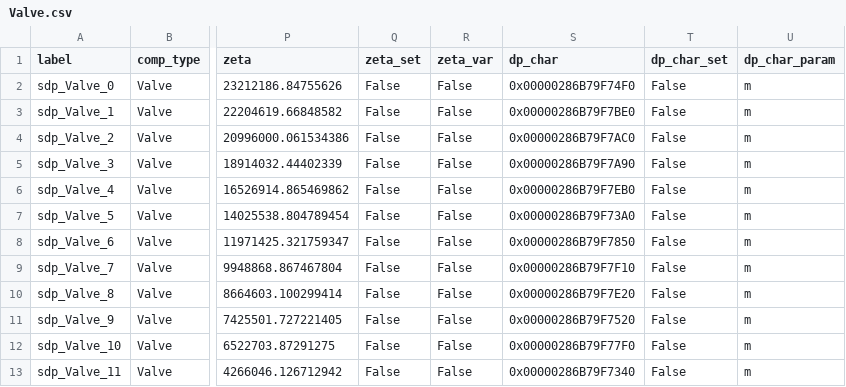
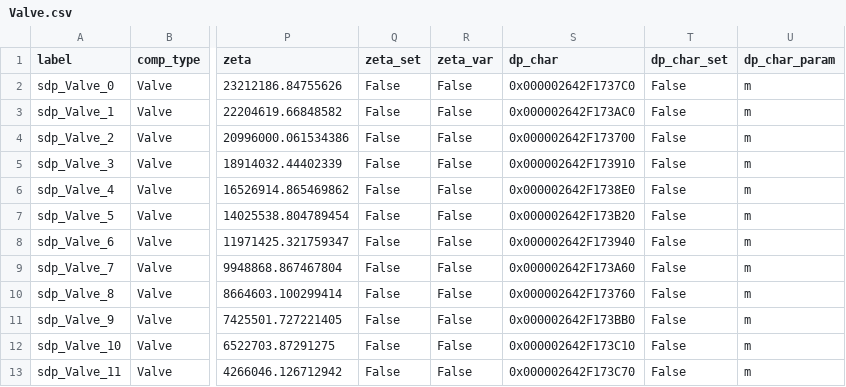
Before and after one commit to hamzaable/Modelling-of-Solar-Roof-Tiles, a CSV file: sdp/components/Valve.csv, drawn as a sheet; only a part is shown, gaps mark what is left out; the diff names each change by its address in the sheet, - before the commit and + after, or states it on an @@ line.

Commit message:
Update Valve.csv

```diff
--- a/sdp/components/Valve.csv
+++ b/sdp/components/Valve.csv
-S2 (dp_char): 0x00000286B79F74F0
+S2 (dp_char): 0x000002642F1737C0
-S3 (dp_char): 0x00000286B79F7BE0
+S3 (dp_char): 0x000002642F173AC0
-S4 (dp_char): 0x00000286B79F7AC0
+S4 (dp_char): 0x000002642F173700
-S5 (dp_char): 0x00000286B79F7A90
+S5 (dp_char): 0x000002642F173910
-S6 (dp_char): 0x00000286B79F7EB0
+S6 (dp_char): 0x000002642F1738E0
-S7 (dp_char): 0x00000286B79F73A0
+S7 (dp_char): 0x000002642F173B20
-S8 (dp_char): 0x00000286B79F7850
+S8 (dp_char): 0x000002642F173940
-S9 (dp_char): 0x00000286B79F7F10
+S9 (dp_char): 0x000002642F173A60
-S10 (dp_char): 0x00000286B79F7E20
+S10 (dp_char): 0x000002642F173760
-S11 (dp_char): 0x00000286B79F7520
+S11 (dp_char): 0x000002642F173BB0
-S12 (dp_char): 0x00000286B79F77F0
+S12 (dp_char): 0x000002642F173C10
-S13 (dp_char): 0x00000286B79F7340
+S13 (dp_char): 0x000002642F173C70
```
